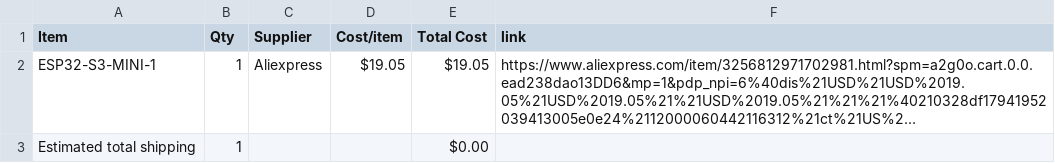
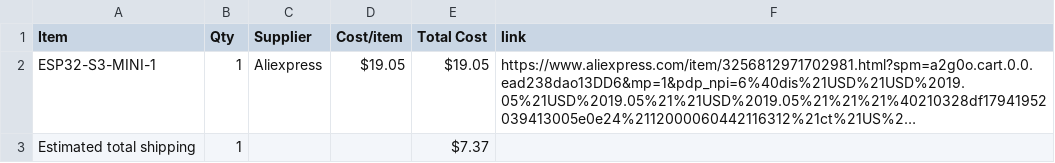
Before and after one commit to idiot250/duetkb, a CSV file: BOM.csv, drawn as a sheet; long unchanged cells end in …; the diff names each change by its address in the sheet, - before the commit and + after, or states it on an @@ line.

Commit message:
Sync duet kb from Half Life

```diff
--- a/BOM.csv
+++ b/BOM.csv
-E3 (Total Cost): $0.00
+E3 (Total Cost): $7.37
```
